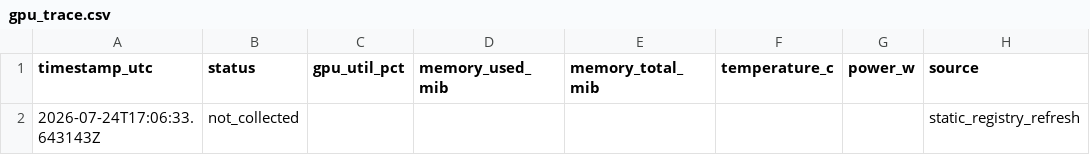
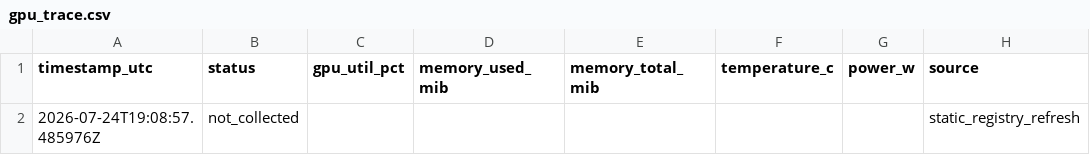
Before and after one commit to grimgrimberg/fpv-vggt-visual-geometry-lab, a CSV file: research/status/gpu_trace.csv, drawn as a sheet; only a part is shown; the diff names each change by its address in the sheet, - before the commit and + after, or states it on an @@ line.

```diff
--- a/research/status/gpu_trace.csv
+++ b/research/status/gpu_trace.csv
-A2 (timestamp_utc): 2026-07-24T17:06:33.643143Z
+A2 (timestamp_utc): 2026-07-24T19:08:57.485976Z
```
Also changed, not shown: 18 other files.
